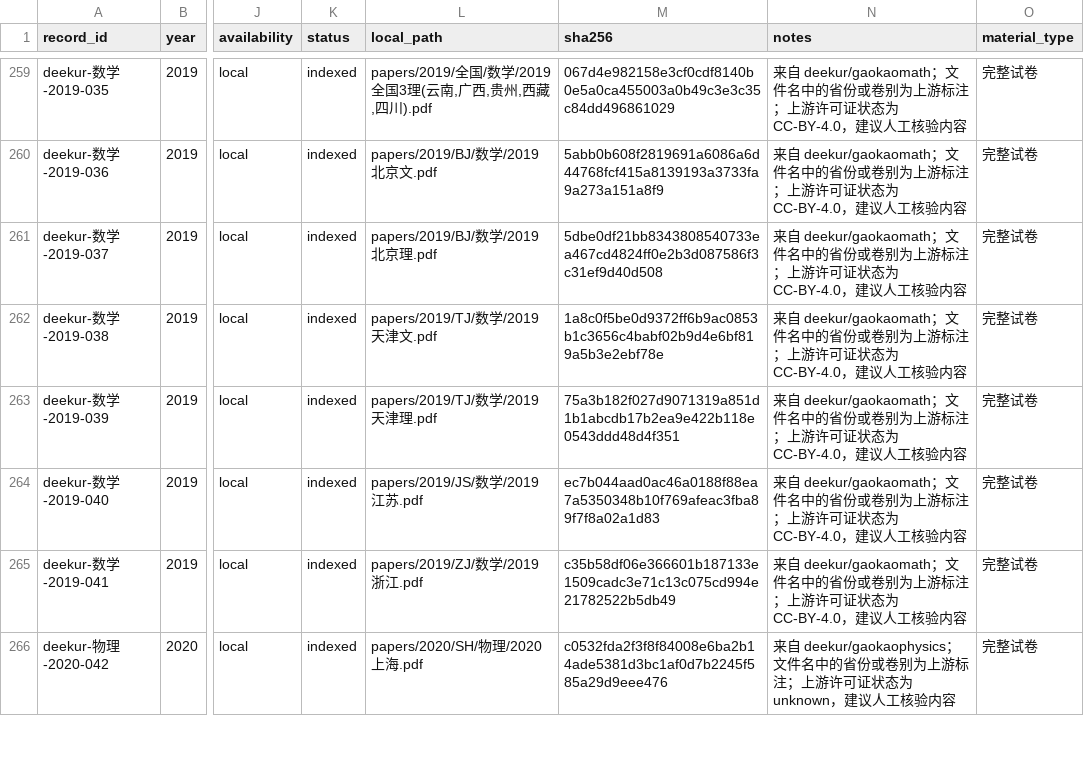
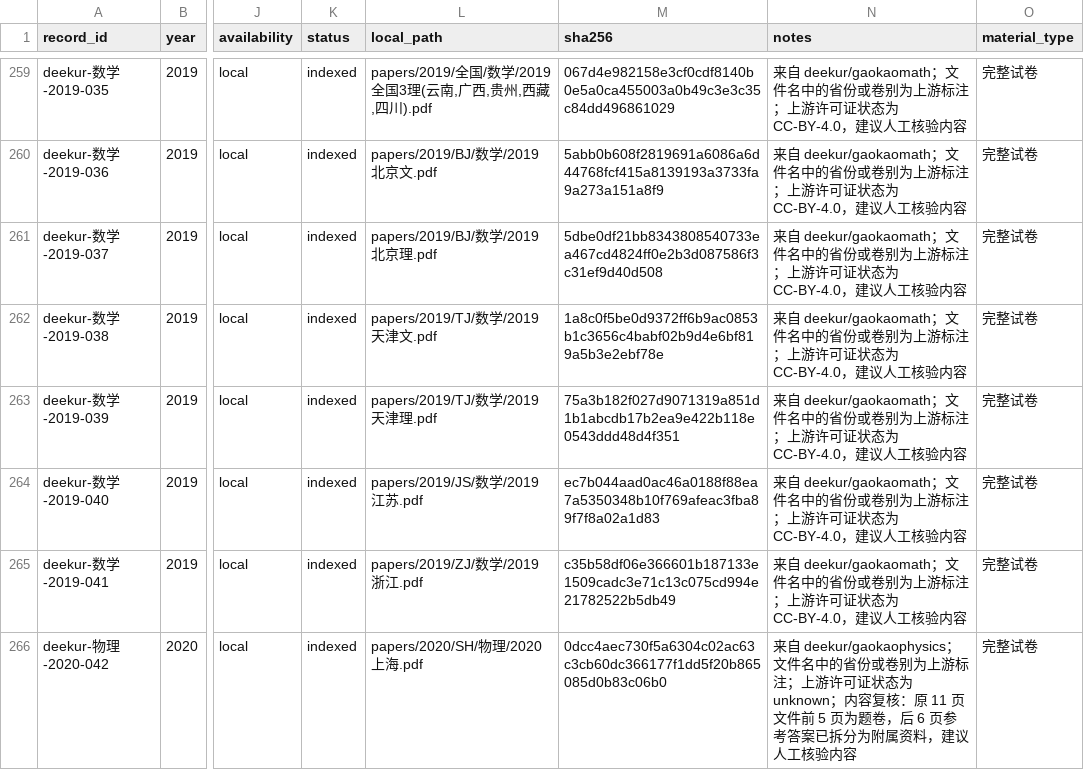
Before and after one commit to qingshuo/China-Gaokao-Papers-Collection, a CSV file: data/exams.csv, drawn as a sheet; only a part is shown, gaps mark what is left out; the diff covers the shown part only; the diff names each change by its address in the sheet, - before the commit and + after, or states it on an @@ line.

```diff
--- a/data/exams.csv
+++ b/data/exams.csv
-M266 (sha256): c0532fda2f3f8f84008e6ba2b14ade5381d3bc1af0d7b2245f585a29d9eee476
+M266 (sha256): 0dcc4aec730f5a6304c02ac63c3cb60dc366177f1dd5f20b865085d0b83c06b0
-N266 (notes): …态为 unknown，建议人…
+N266 (notes): …态为 unknown；内容复核：原 11 页文件前 5 页为题卷，后 6 页参考答案已拆分为附属资料，建议人…
```
Also changed, not shown: 1 added row elsewhere in this file, data/official-evidence.csv, data/paper-targets.csv, 11 other files.
